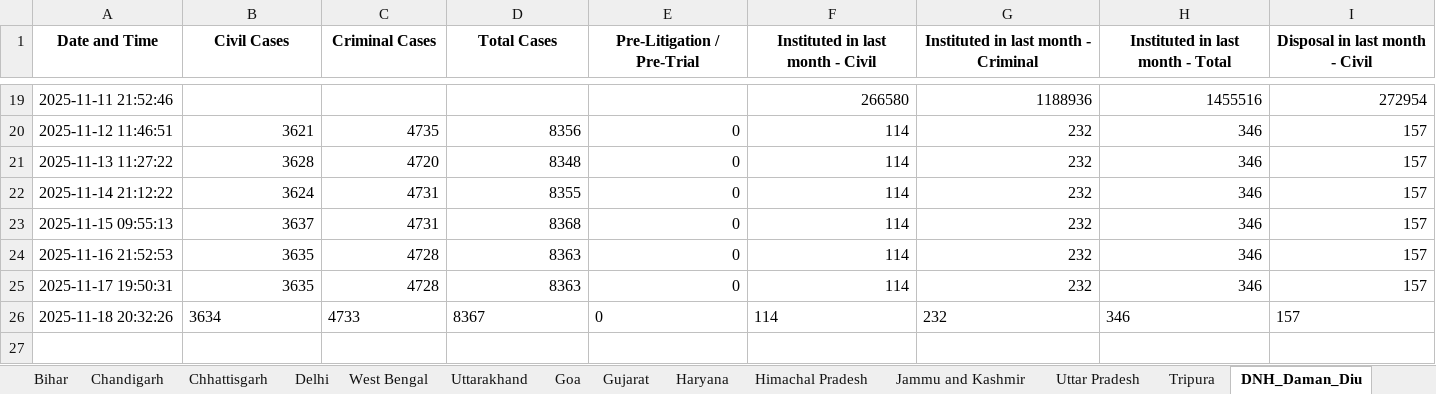
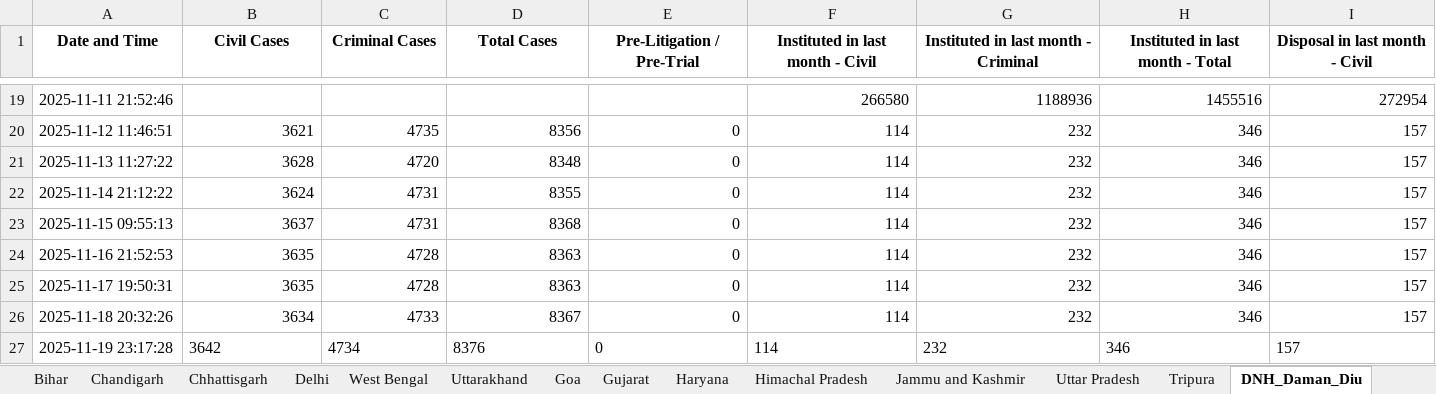
Before and after one commit to Kashi324744/NJDG-Data-Extration-and-Analysis, an Excel workbook: data_collection_scripts/States.xlsx, sheet DNH_Daman_Diu, drawn as a sheet; only a part is shown, gaps mark what is left out; values as stored, in another font and other column widths than the file's, no borders; rows hold the shown columns only; the diff covers the shown part only; the diff names each change by its address in the sheet, - before the commit and + after, or states it on an @@ line.

```diff
--- a/data_collection_scripts/States.xlsx (sheet DNH_Daman_Diu)
+++ b/data_collection_scripts/States.xlsx (sheet DNH_Daman_Diu)
-B26:I26 alignment: left
+B26:I26 alignment: right
+row 27: 2025-11-19 23:17:28 | 3642 | 4734 | 8376 | 0 | 114 | 232 | 346 | 157
```
Also changed, not shown: cell formats elsewhere in this sheet, sheet Uttarakhand, sheet Lakshadweep, sheet Sikkim, sheet Nagaland, sheet Ladakh, sheet Meghalaya, 29 more sheets, rajasthan_scripts/Rajasthan_data.xlsx.
